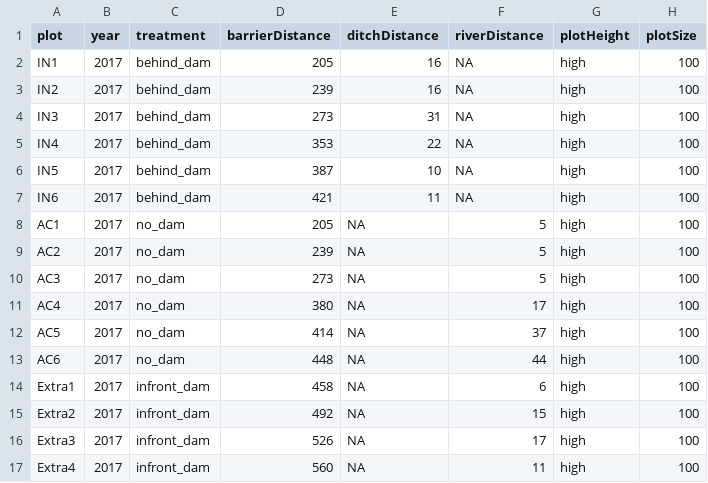
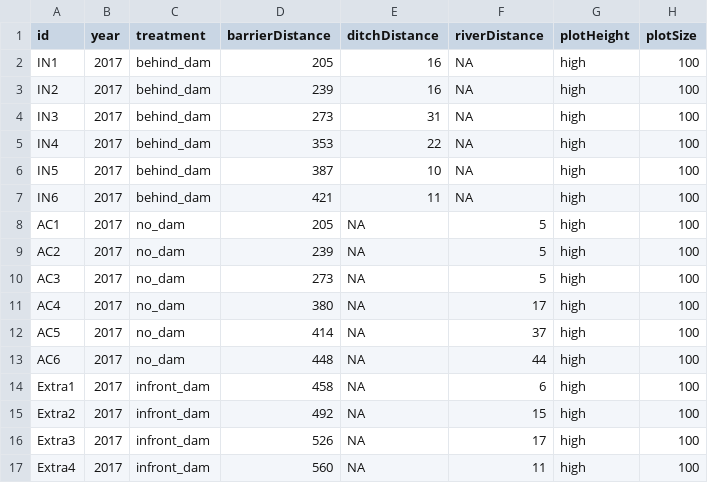
Before and after one commit to markus1bauer/2018_alluvial_forest_river_ammer, a CSV file: data/raw/data_raw_sites.csv, drawn as a sheet; only a part is shown; the diff names each change by its address in the sheet, - before the commit and + after, or states it on an @@ line.

```diff
--- a/data/raw/data_raw_sites.csv
+++ b/data/raw/data_raw_sites.csv
-A1: plot
+A1: id
```
Also changed, not shown: data/raw/data_raw_sites_metadata.csv, data/raw/data_raw_species.csv, 5 other files.
